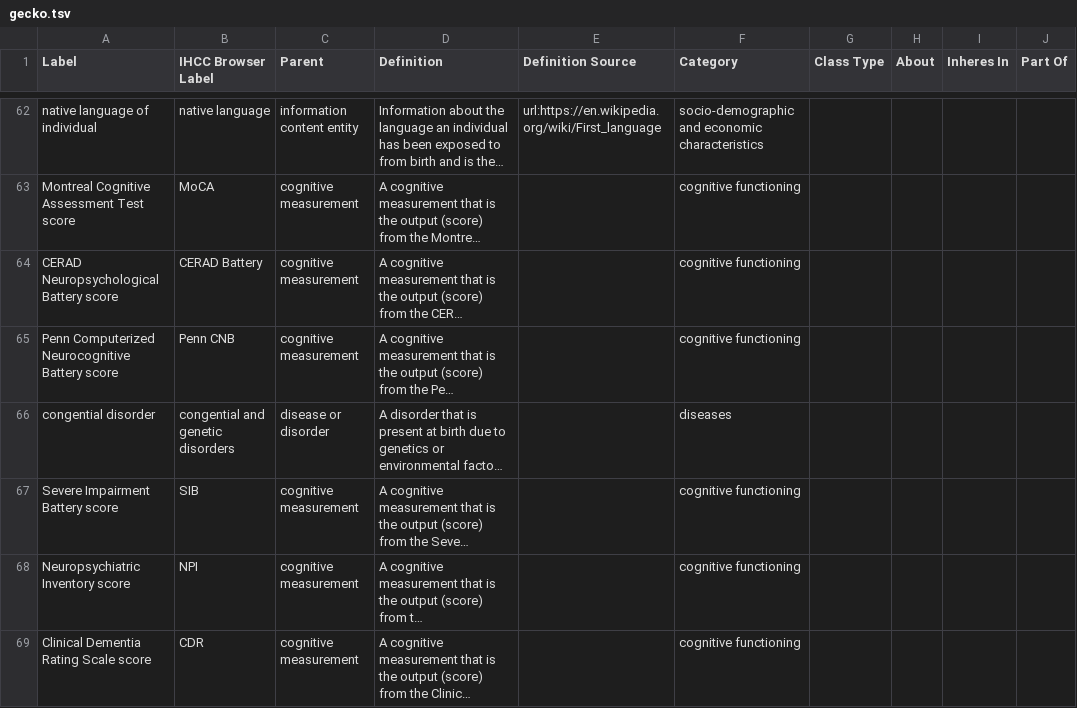
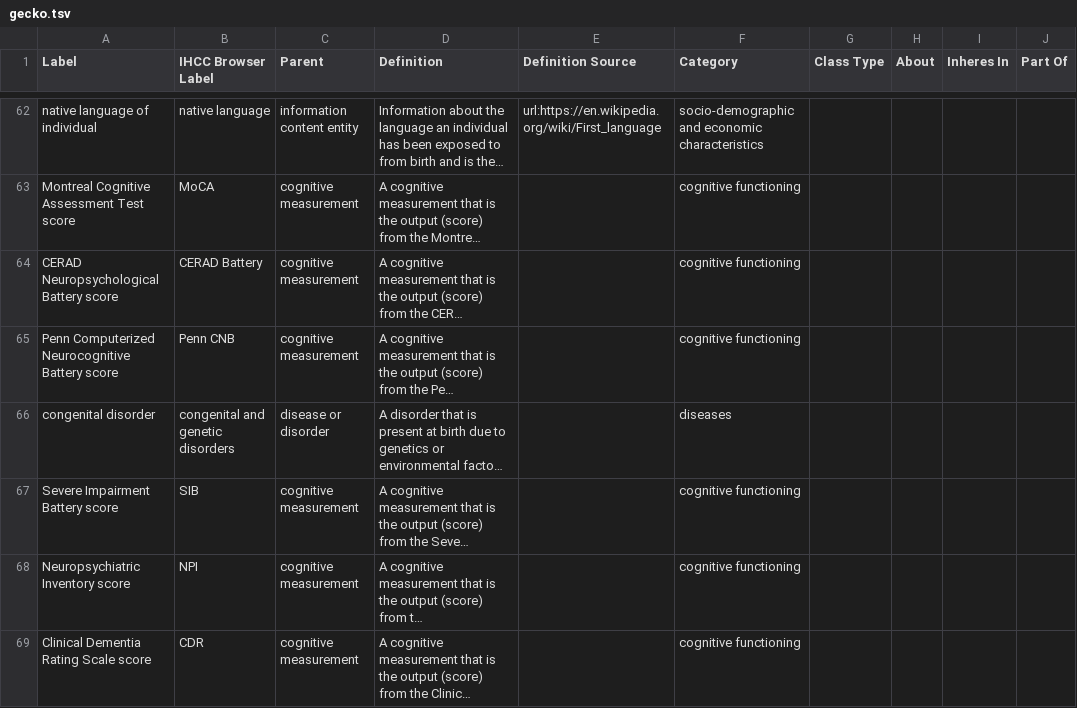
Before and after one commit to IHCC-cohorts/GECKO, a TSV file: src/ontology/templates/gecko.tsv, drawn as a sheet; only a part is shown, gaps mark what is left out; long unchanged cells end in …; the diff names each change by its address in the sheet, - before the commit and + after, or states it on an @@ line.

```diff
--- a/src/ontology/templates/gecko.tsv
+++ b/src/ontology/templates/gecko.tsv
-A66 (Label): congential disorder
+A66 (Label): congenital disorder
-B66 (IHCC Browser Label): congential and genetic disorders
+B66 (IHCC Browser Label): congenital and genetic disorders
```
Also changed, not shown: src/ontology/templates/index.tsv, views/ihcc-gecko.csv, 2 other files.
